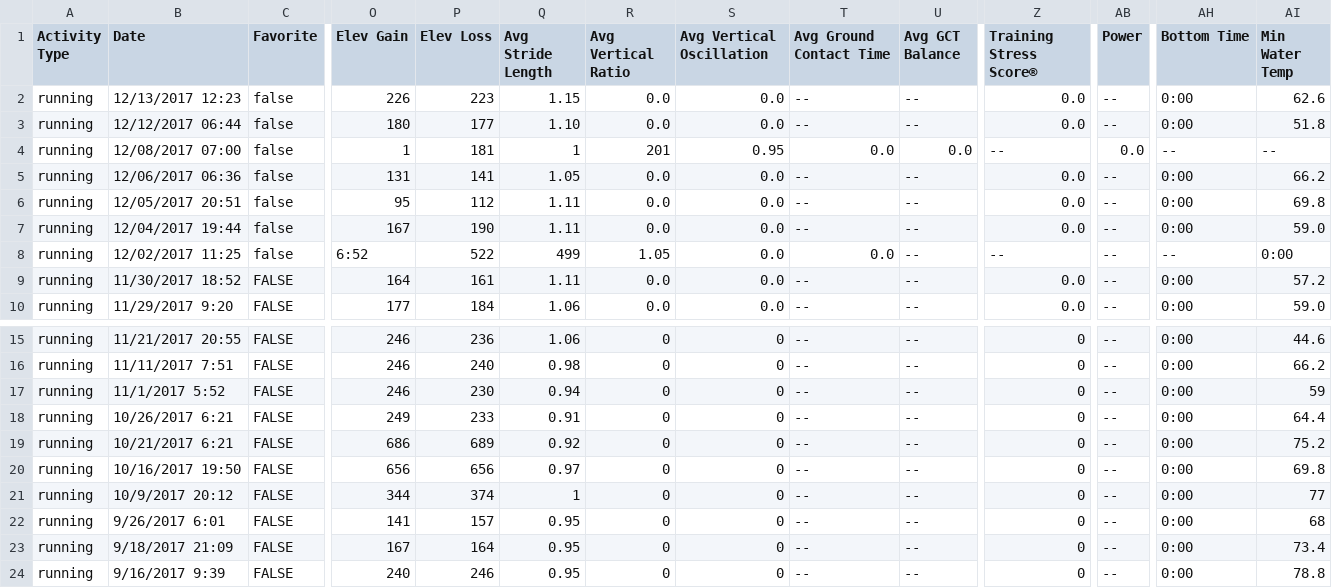
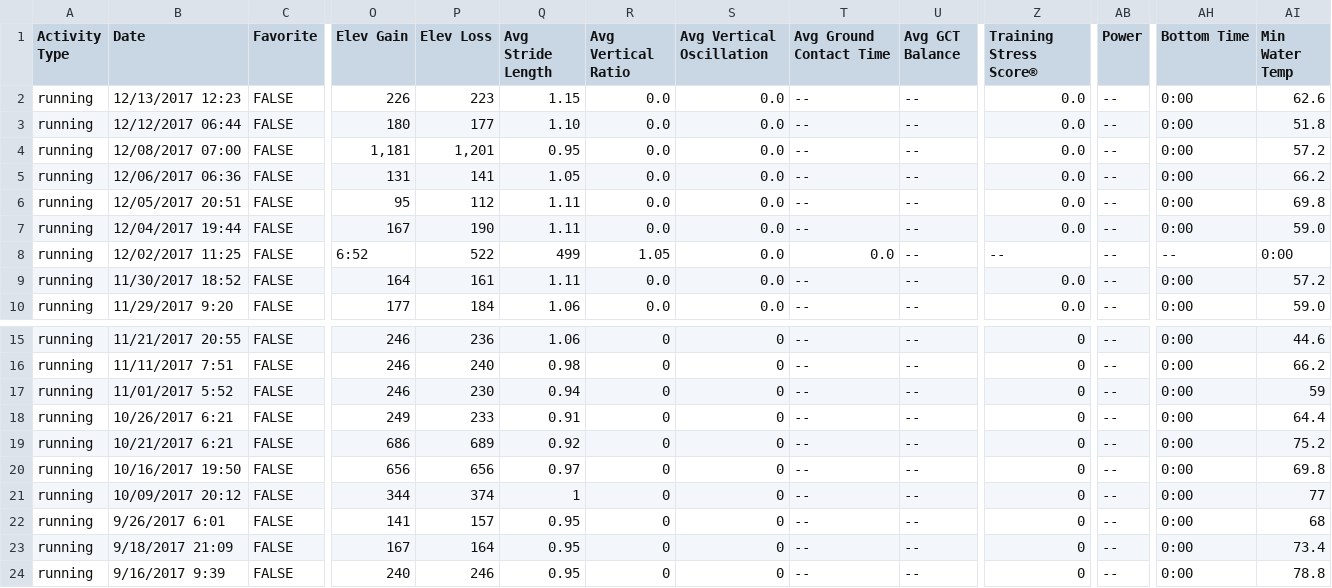
Before and after one commit to johnsug/garmin, a CSV file: garmin_log.csv, drawn as a sheet; only a part is shown, gaps mark what is left out; the diff covers the shown part only; the diff names each change by its address in the sheet, - before the commit and + after, or states it on an @@ line.

Commit message:
fix formatting

```diff
--- a/garmin_log.csv
+++ b/garmin_log.csv
-C2:C8 (Favorite): false
+C2:C8 (Favorite): FALSE
-O4 (Elev Gain): 1
+O4 (Elev Gain): 1,181
-P4 (Elev Loss): 181
+P4 (Elev Loss): 1,201
-Q4 (Avg Stride Length): 1
+Q4 (Avg Stride Length): 0.95
-R4 (Avg Vertical Ratio): 201
+R4 (Avg Vertical Ratio): 0.0
-S4 (Avg Vertical Oscillation): 0.95
+S4 (Avg Vertical Oscillation): 0.0
-T4 (Avg Ground Contact Time): 0.0
+T4 (Avg Ground Contact Time): --
-U4 (Avg GCT Balance): 0.0
+U4 (Avg GCT Balance): --
-Z4 (Training Stress Score®): --
+Z4 (Training Stress Score®): 0.0
-AB4 (Power): 0.0
+AB4 (Power): --
-AH4 (Bottom Time): --
+AH4 (Bottom Time): 0:00
-AI4 (Min Water Temp): --
+AI4 (Min Water Temp): 57.2
-B17 (Date): 11/1/2017 5:52
+B17 (Date): 11/01/2017 5:52
-B21 (Date): 10/9/2017 20:12
+B21 (Date): 10/09/2017 20:12
```
Also changed, not shown: 6 edited cells elsewhere in this file.
